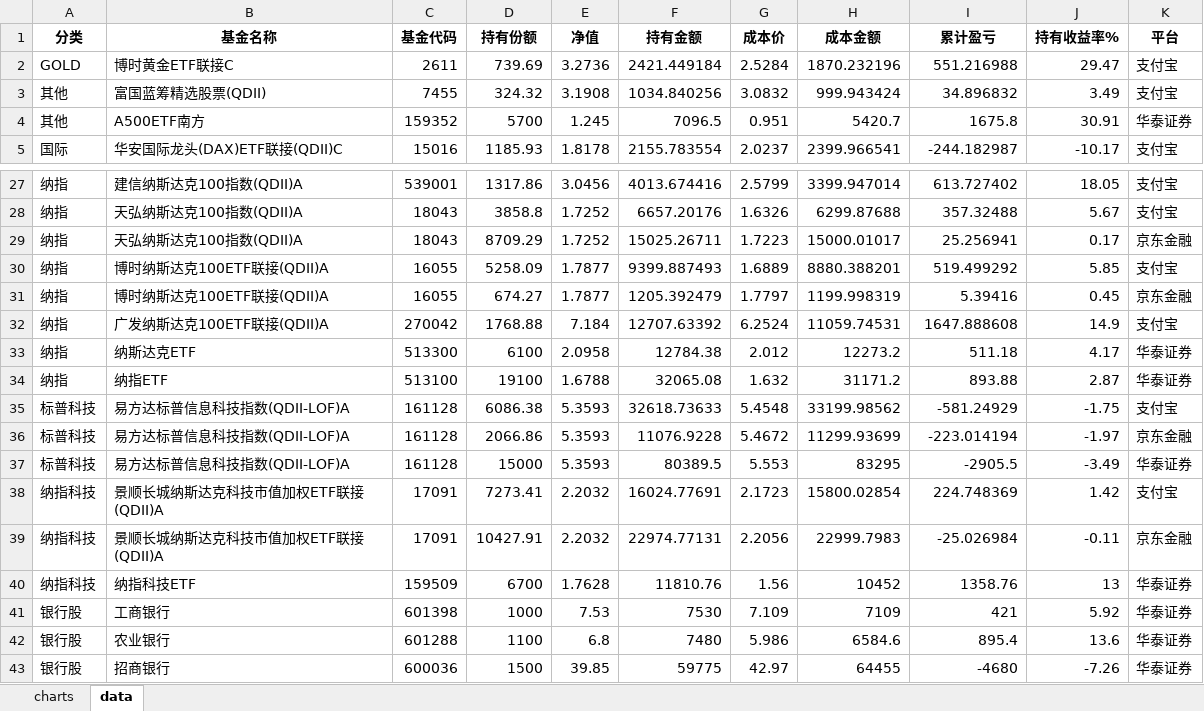
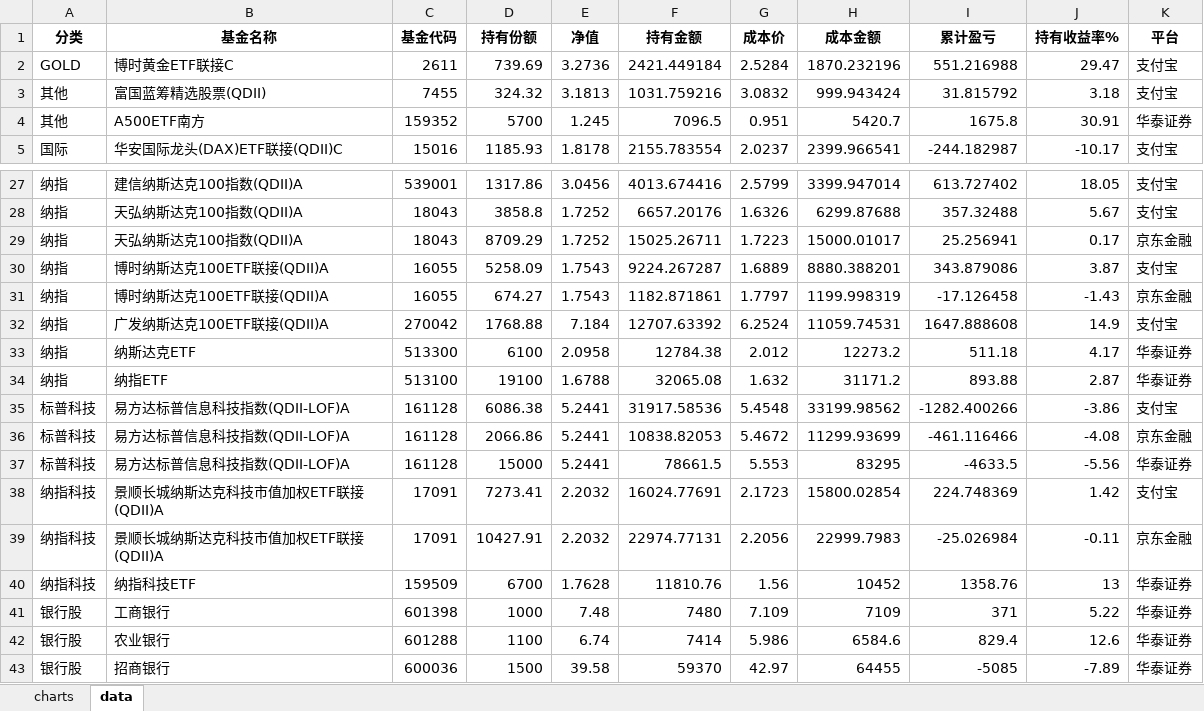
Before and after one commit to BuzzerZ/access-updater-with-py, an Excel workbook: Asset.xlsx, sheet data, drawn as a sheet; only a part is shown, gaps mark what is left out; values as stored, in another font and other column widths than the file's, no borders; the diff covers the shown part only; the diff names each change by its address in the sheet, - before the commit and + after, or states it on an @@ line.

```diff
--- a/Asset.xlsx (sheet data)
+++ b/Asset.xlsx (sheet data)
-E3 (净值): 3.1908
+E3 (净值): 3.1813
-F3 (持有金额): 1034.840256
+F3 (持有金额): 1031.759216
-I3 (累计盈亏): 34.896832
+I3 (累计盈亏): 31.815792
-J3 (持有收益率%): 3.49
+J3 (持有收益率%): 3.18
-E30:E31 (净值): 1.7877
+E30:E31 (净值): 1.7543
-F30 (持有金额): 9399.887493
+F30 (持有金额): 9224.267287
-I30 (累计盈亏): 519.499292
+I30 (累计盈亏): 343.879086
-J30 (持有收益率%): 5.85
+J30 (持有收益率%): 3.87
-F31 (持有金额): 1205.392479
+F31 (持有金额): 1182.871861
-I31 (累计盈亏): 5.39416
+I31 (累计盈亏): -17.126458
-J31 (持有收益率%): 0.45
+J31 (持有收益率%): -1.43
-E35:E37 (净值): 5.3593
+E35:E37 (净值): 5.2441
-F35 (持有金额): 32618.73633
+F35 (持有金额): 31917.58536
-I35 (累计盈亏): -581.24929
+I35 (累计盈亏): -1282.400266
-J35 (持有收益率%): -1.75
+J35 (持有收益率%): -3.86
-F36 (持有金额): 11076.9228
+F36 (持有金额): 10838.82053
-I36 (累计盈亏): -223.014194
+I36 (累计盈亏): -461.116466
-J36 (持有收益率%): -1.97
+J36 (持有收益率%): -4.08
-F37 (持有金额): 80389.5
+F37 (持有金额): 78661.5
-I37 (累计盈亏): -2905.5
+I37 (累计盈亏): -4633.5
-J37 (持有收益率%): -3.49
+J37 (持有收益率%): -5.56
-E41 (净值): 7.53
+E41 (净值): 7.48
-F41 (持有金额): 7530
+F41 (持有金额): 7480
-I41 (累计盈亏): 421
+I41 (累计盈亏): 371
-J41 (持有收益率%): 5.92
+J41 (持有收益率%): 5.22
-E42 (净值): 6.8
+E42 (净值): 6.74
-F42 (持有金额): 7480
+F42 (持有金额): 7414
-I42 (累计盈亏): 895.4
+I42 (累计盈亏): 829.4
-J42 (持有收益率%): 13.6
+J42 (持有收益率%): 12.6
-E43 (净值): 39.85
+E43 (净值): 39.58
-F43 (持有金额): 59775
+F43 (持有金额): 59370
-I43 (累计盈亏): -4680
+I43 (累计盈亏): -5085
-J43 (持有收益率%): -7.26
+J43 (持有收益率%): -7.89
```
Also changed, not shown: 24 edited cells elsewhere in this sheet.
